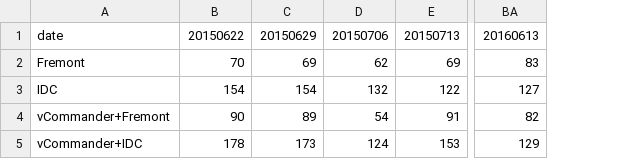
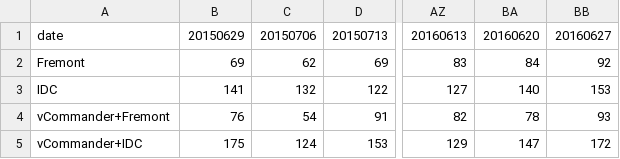
Before and after one commit to trent-efi/Fierybuild, a CSV file: csv/weekly_linux_build_duration_mean.csv, drawn as a sheet; only a part is shown, gaps mark what is left out; removed rows and columns are numbered as before the commit, all else as after; the diff names each change by its address in the sheet, - before the commit and + after, or states it on an @@ line.

```diff
--- a/csv/weekly_linux_build_duration_mean.csv
+++ b/csv/weekly_linux_build_duration_mean.csv
-column B, rows 1-5: 20150622 | 70 | 154 | 90 | 178
+column BA, rows 1-5: 20160620 | 84 | 140 | 78 | 147
+column BB, rows 1-5: 20160627 | 92 | 153 | 93 | 172
-B3: 154
+B3: 141
-B4: 89
+B4: 76
-B5: 173
+B5: 175
```
Also changed, not shown: csv/weekly_linux_build_duration_median.csv, csv/weekly_linux_build_overhead_mean.csv, 47 other files.
